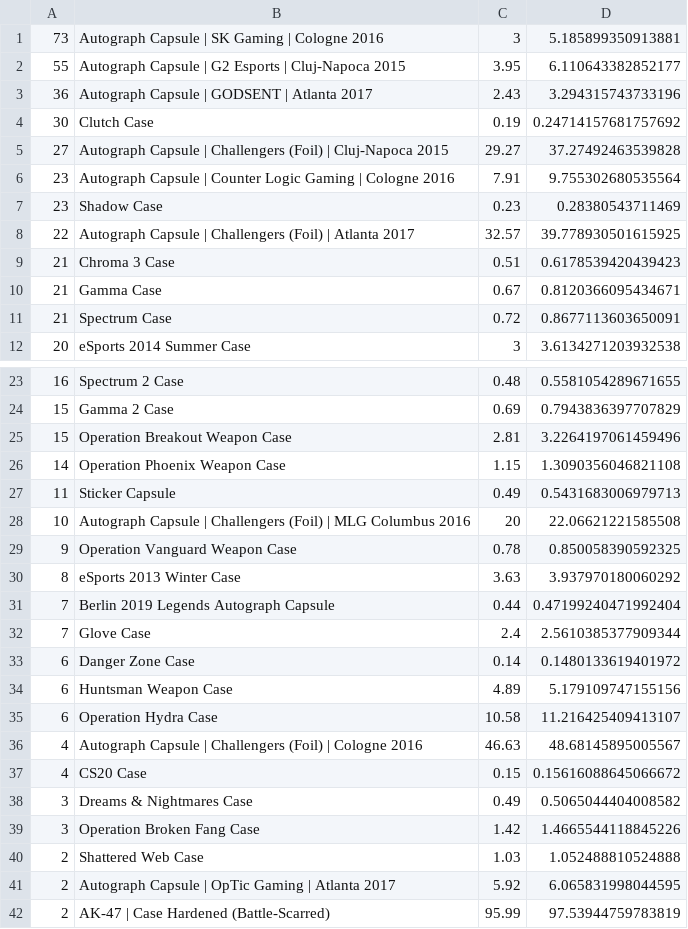
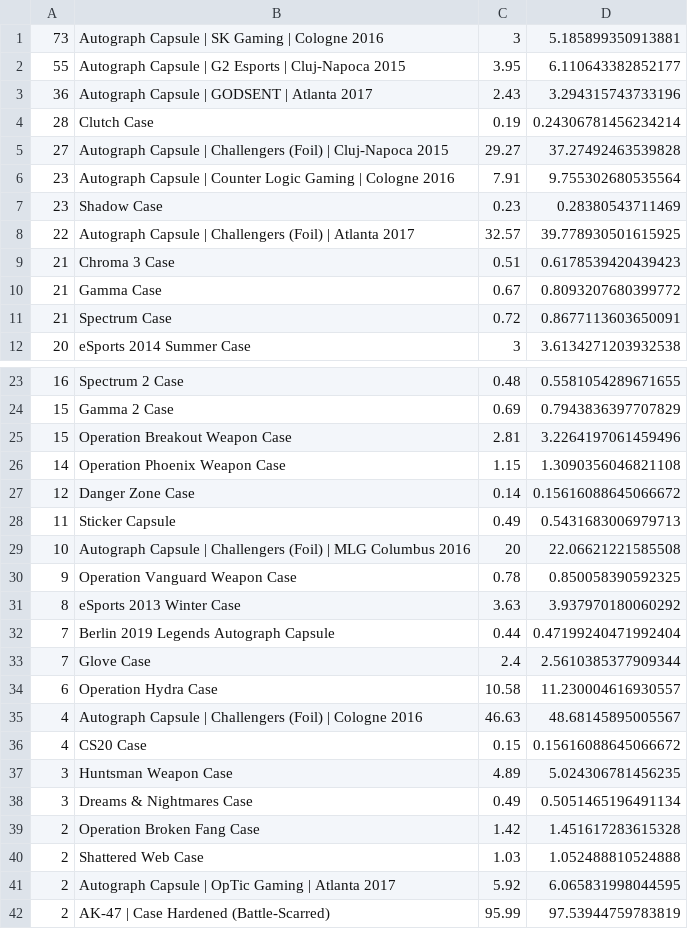
Before and after one commit to AUTACE/Trade_Data, a CSV file: sb_Best_Profit.csv, drawn as a sheet; only a part is shown, gaps mark what is left out.

Commit message:
Uploaded via octonode

```diff
--- a/sb_Best_Profit.csv
+++ b/sb_Best_Profit.csv
@@ -3,3 +3,3 @@
 36;Autograph Capsule | GODSENT | Atlanta 2017;2.43;3.294315743733196
-30;Clutch Case;0.19;0.24714157681757692
+28;Clutch Case;0.19;0.24306781456234214
 27;Autograph Capsule | Challengers (Foil) | Cluj-Napoca 2015;29.27;37.27492463539828
@@ -9,3 +9,3 @@
 21;Chroma 3 Case;0.51;0.6178539420439423
-21;Gamma Case;0.67;0.8120366095434671
+21;Gamma Case;0.67;0.8093207680399772
 21;Spectrum Case;0.72;0.8677113603650091
@@ -26,2 +26,3 @@
 14;Operation Phoenix Weapon Case;1.15;1.3090356046821108
+12;Danger Zone Case;0.14;0.15616088645066672
 11;Sticker Capsule;0.49;0.5431683006979713
@@ -32,9 +33,8 @@
 7;Glove Case;2.4;2.5610385377909344
-6;Danger Zone Case;0.14;0.1480133619401972
-6;Huntsman Weapon Case;4.89;5.179109747155156
-6;Operation Hydra Case;10.58;11.216425409413107
+6;Operation Hydra Case;10.58;11.230004616930557
 4;Autograph Capsule | Challengers (Foil) | Cologne 2016;46.63;48.68145895005567
 4;CS20 Case;0.15;0.15616088645066672
-3;Dreams & Nightmares Case;0.49;0.5065044404008582
-3;Operation Broken Fang Case;1.42;1.4665544118845226
+3;Huntsman Weapon Case;4.89;5.024306781456235
+3;Dreams & Nightmares Case;0.49;0.5051465196491134
+2;Operation Broken Fang Case;1.42;1.451617283615328
 2;Shattered Web Case;1.03;1.052488810524888
```
